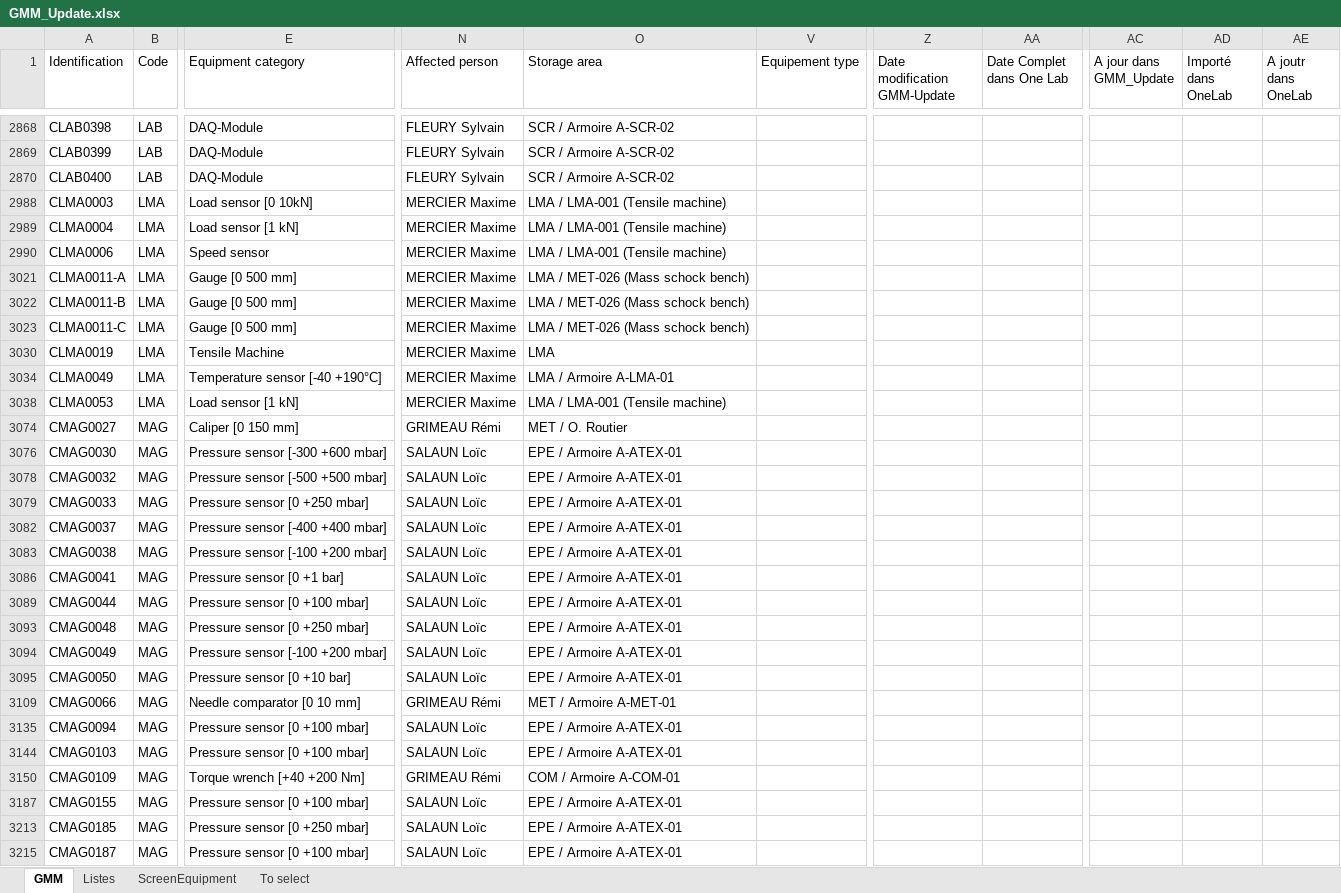
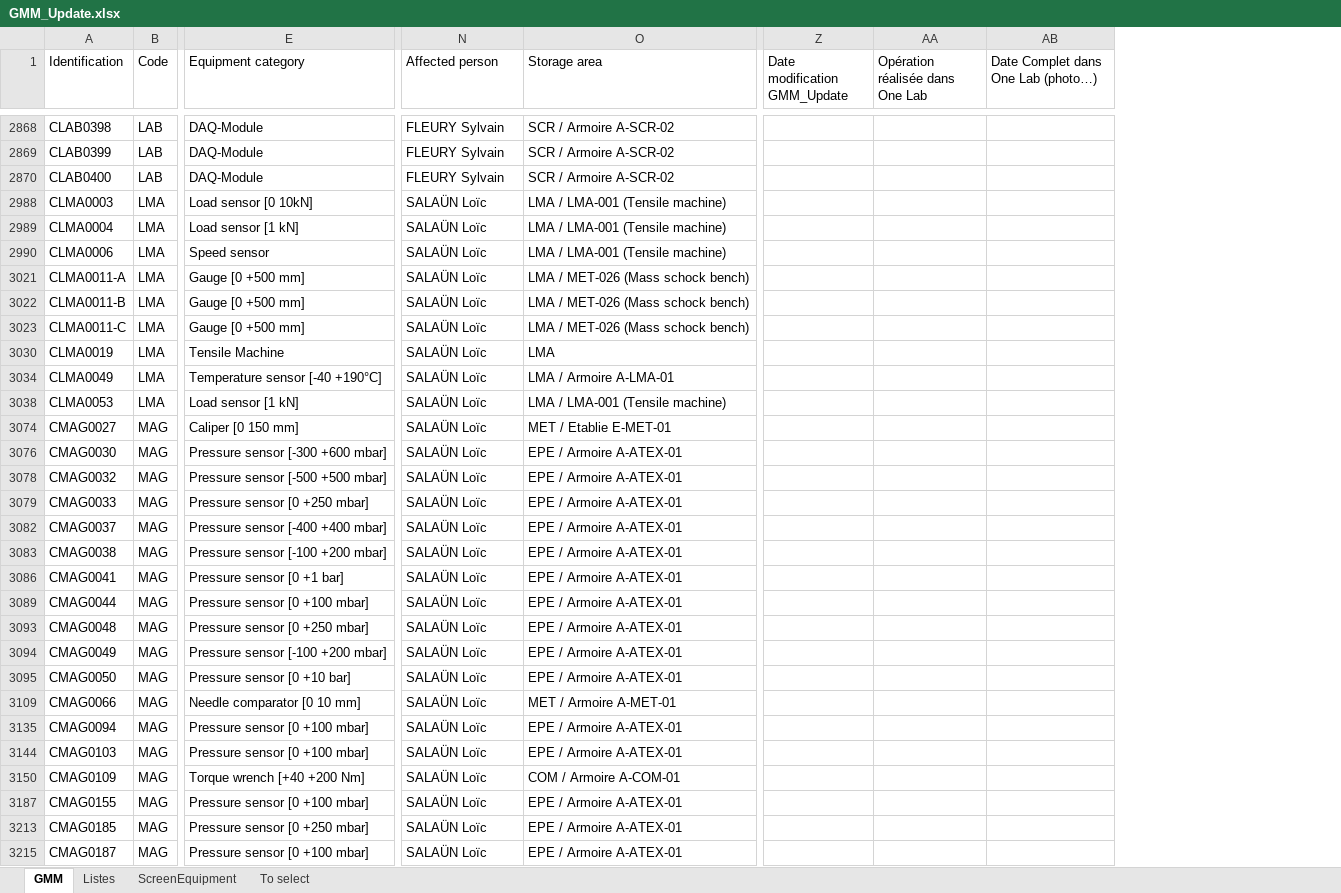
Before and after one commit to robin-po/OptimuTransfert, an Excel workbook: 0-Input/GMM_Update.xlsx, sheet GMM, drawn as a sheet; only a part is shown, gaps mark what is left out; values as stored, in another font and other column widths than the file's, no cell formats; table styles not drawn; removed rows and columns are numbered as before the commit, all else as after; the diff covers the shown part only; the diff names each change by its address in the sheet, - before the commit and + after, or states it on an @@ line.

```diff
--- a/0-Input/GMM_Update.xlsx (sheet GMM)
+++ b/0-Input/GMM_Update.xlsx (sheet GMM)
-column V (Equipement type), empty
-column Z (Date modification GMM-Update), empty
-column AA (Date Complet dans One Lab), empty
-column AC (A jour dans GMM_Update), empty
-column AD (Importé dans OneLab), empty
-column AE (A joutr dans OneLab), empty
+column Z (Date modification GMM_Update), empty
+column AA (Opération réalisée dans One Lab), empty
+column AB, row 1: Date Complet dans One Lab (photo…)
-N2988:N2990 (Affected person): MERCIER Maxime
+N2988:N2990 (Affected person): SALAÜN Loïc
-E3021:E3023 (Equipment category): Gauge [0 500 mm]
+E3021:E3023 (Equipment category): Gauge [0 +500 mm]
-N3021:N3023 (Affected person): MERCIER Maxime
+N3021:N3023 (Affected person): SALAÜN Loïc
-N3030 (Affected person): MERCIER Maxime
+N3030 (Affected person): SALAÜN Loïc
-N3034 (Affected person): MERCIER Maxime
+N3034 (Affected person): SALAÜN Loïc
-N3038 (Affected person): MERCIER Maxime
+N3038 (Affected person): SALAÜN Loïc
-N3074 (Affected person): GRIMEAU Rémi
+N3074 (Affected person): SALAÜN Loïc
-O3074 (Storage area): MET / O. Routier
+O3074 (Storage area): MET / Etablie E-MET-01
-N3076 (Affected person): SALAUN Loïc
+N3076 (Affected person): SALAÜN Loïc
-N3078:N3079 (Affected person): SALAUN Loïc
+N3078:N3079 (Affected person): SALAÜN Loïc
-N3082:N3083 (Affected person): SALAUN Loïc
+N3082:N3083 (Affected person): SALAÜN Loïc
-N3086 (Affected person): SALAUN Loïc
+N3086 (Affected person): SALAÜN Loïc
-N3089 (Affected person): SALAUN Loïc
+N3089 (Affected person): SALAÜN Loïc
-N3093:N3095 (Affected person): SALAUN Loïc
+N3093:N3095 (Affected person): SALAÜN Loïc
-N3109 (Affected person): GRIMEAU Rémi
+N3109 (Affected person): SALAÜN Loïc
-N3135 (Affected person): SALAUN Loïc
+N3135 (Affected person): SALAÜN Loïc
-N3144 (Affected person): SALAUN Loïc
+N3144 (Affected person): SALAÜN Loïc
-N3150 (Affected person): GRIMEAU Rémi
+N3150 (Affected person): SALAÜN Loïc
-N3187 (Affected person): SALAUN Loïc
+N3187 (Affected person): SALAÜN Loïc
-N3213 (Affected person): SALAUN Loïc
+N3213 (Affected person): SALAÜN Loïc
-N3215 (Affected person): SALAUN Loïc
+N3215 (Affected person): SALAÜN Loïc
```
Also changed, not shown: 3 added rows and 87 edited cells elsewhere in this sheet, sheet Listes, cell formats, hidden cells, charts or pictures, Export.xlsx, 11 other files.
